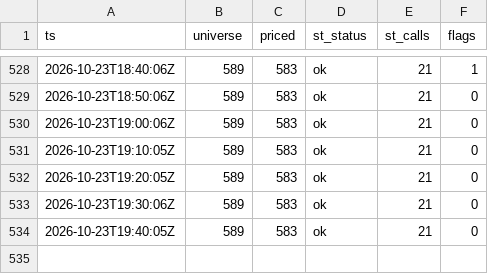
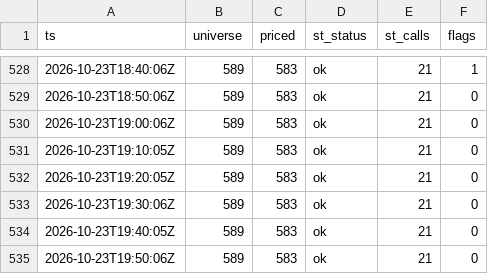
Before and after one commit to virgolaema/pump-search, a CSV file: data/runlog.csv, drawn as a sheet; only a part is shown, gaps mark what is left out.

```diff
--- a/data/runlog.csv
+++ b/data/runlog.csv
@@ -534 +534,2 @@ ts,universe,priced,st_status,st_calls,flags
 2026-10-23T19:40:05Z,589,583,ok,21,0
+2026-10-23T19:50:06Z,589,583,ok,21,0
```
Also changed, not shown: data/hotlist.csv, data/st_trending.csv, 2 other files.
